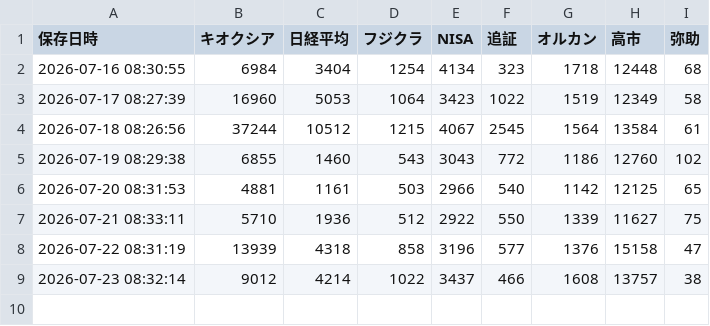
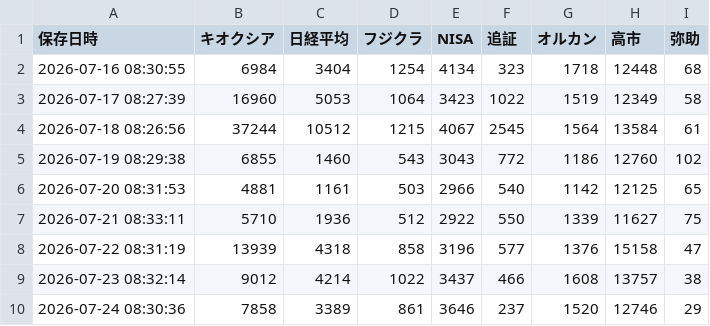
Before and after one commit to keroppa88/news, a CSV file: ヤフーリアルタイム.csv, drawn as a sheet; the diff names each change by its address in the sheet, - before the commit and + after, or states it on an @@ line.

```diff
--- a/ヤフーリアルタイム.csv
+++ b/ヤフーリアルタイム.csv
+row 10: 2026-07-24 08:30:36 | 7858 | 3389 | 861 | 3646 | 237 | 1520 | 12746 | 29
```
Also changed, not shown: news.csv, news_2ch.csv, 13 other files.
